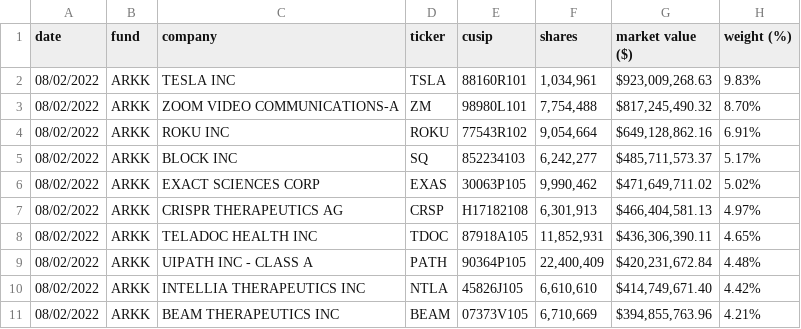
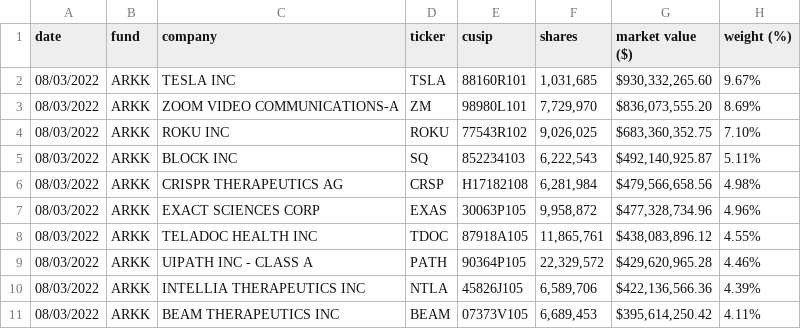
Before and after one commit to tsekityam/ark-funds-flat-data, a CSV file: raw/ARK_INNOVATION_ETF_ARKK_HOLDINGS.csv, drawn as a sheet; only a part is shown; the diff covers the shown part only.

Commit message:
Flat: latest data (2022-08-04T00:23:43.925Z) {   "date": "2022-08-04T00:23:43.925Z",   "files": [     {       "name": "ARK_INNOVATION_ETF_ARKK_HOLDINGS.csv",       "deltaBytes": 4,       "source": "https://ark-funds.com/wp-content/uploads/funds-etf-csv/ARK_INNOVATION_ETF_ARKK_HOLDINGS.csv"     },     {       "name": "raw/ARK_INNOVATION_ETF_ARKK_HOLDINGS.csv",       "deltaBytes": 4,       "source": "https://ark-funds.com/wp-content/uploads/funds-etf-csv/ARK_INNOVATION_ETF_ARKK_HOLDINGS.csv"     }   ] }

```diff
--- a/raw/ARK_INNOVATION_ETF_ARKK_HOLDINGS.csv
+++ b/raw/ARK_INNOVATION_ETF_ARKK_HOLDINGS.csv
@@ -1,11 +1,11 @@
 date,fund,company,ticker,cusip,shares,"market value ($)","weight (%)"
-08/02/2022,ARKK,"TESLA INC",TSLA,88160R101,"1,034,961","$923,009,268.63",9.83%
-08/02/2022,ARKK,"ZOOM VIDEO COMMUNICATIONS-A",ZM,98980L101,"7,754,488","$817,245,490.32",8.70%
-08/02/2022,ARKK,"ROKU INC",ROKU,77543R102,"9,054,664","$649,128,862.16",6.91%
-08/02/2022,ARKK,"BLOCK INC",SQ,852234103,"6,242,277","$485,711,573.37",5.17%
-08/02/2022,ARKK,"EXACT SCIENCES CORP",EXAS,30063P105,"9,990,462","$471,649,711.02",5.02%
-08/02/2022,ARKK,"CRISPR THERAPEUTICS AG",CRSP,H17182108,"6,301,913","$466,404,581.13",4.97%
-08/02/2022,ARKK,"TELADOC HEALTH INC",TDOC,87918A105,"11,852,931","$436,306,390.11",4.65%
-08/02/2022,ARKK,"UIPATH INC - CLASS A",PATH,90364P105,"22,400,409","$420,231,672.84",4.48%
-08/02/2022,ARKK,"INTELLIA THERAPEUTICS INC",NTLA,45826J105,"6,610,610","$414,749,671.40",4.42%
-08/02/2022,ARKK,"BEAM THERAPEUTICS INC",BEAM,07373V105,"6,710,669","$394,855,763.96",4.21%
+08/03/2022,ARKK,"TESLA INC",TSLA,88160R101,"1,031,685","$930,332,265.60",9.67%
+08/03/2022,ARKK,"ZOOM VIDEO COMMUNICATIONS-A",ZM,98980L101,"7,729,970","$836,073,555.20",8.69%
+08/03/2022,ARKK,"ROKU INC",ROKU,77543R102,"9,026,025","$683,360,352.75",7.10%
+08/03/2022,ARKK,"BLOCK INC",SQ,852234103,"6,222,543","$492,140,925.87",5.11%
+08/03/2022,ARKK,"CRISPR THERAPEUTICS AG",CRSP,H17182108,"6,281,984","$479,566,658.56",4.98%
+08/03/2022,ARKK,"EXACT SCIENCES CORP",EXAS,30063P105,"9,958,872","$477,328,734.96",4.96%
+08/03/2022,ARKK,"TELADOC HEALTH INC",TDOC,87918A105,"11,865,761","$438,083,896.12",4.55%
+08/03/2022,ARKK,"UIPATH INC - CLASS A",PATH,90364P105,"22,329,572","$429,620,965.28",4.46%
+08/03/2022,ARKK,"INTELLIA THERAPEUTICS INC",NTLA,45826J105,"6,589,706","$422,136,566.36",4.39%
+08/03/2022,ARKK,"BEAM THERAPEUTICS INC",BEAM,07373V105,"6,689,453","$395,614,250.42",4.11%
```
Also changed, not shown: 2 added rows, 2 removed rows and 88 edited cells elsewhere in this file, ARK_INNOVATION_ETF_ARKK_HOLDINGS.csv.
